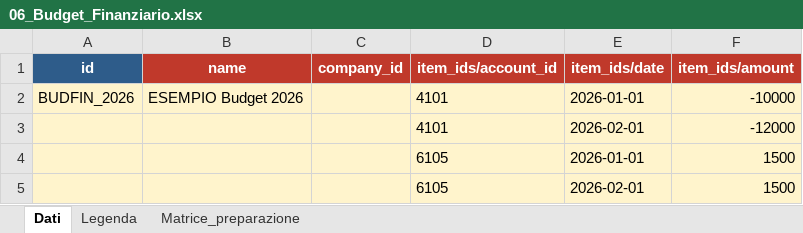
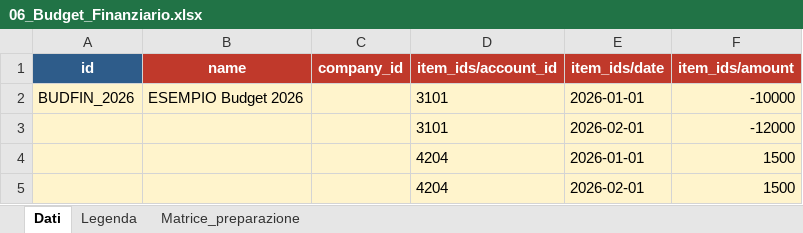
Before and after one commit to pixora/odoo, an Excel workbook: import_templates/06_Budget_Finanziario.xlsx, sheet Dati, drawn as a sheet; values as stored, in another font and other column widths than the file's, no borders; the diff names each change by its address in the sheet, - before the commit and + after, or states it on an @@ line.

```diff
--- a/import_templates/06_Budget_Finanziario.xlsx (sheet Dati)
+++ b/import_templates/06_Budget_Finanziario.xlsx (sheet Dati)
-D2:D3 (item_ids/account_id): 4101
+D2:D3 (item_ids/account_id): 3101
-D4:D5 (item_ids/account_id): 6105
+D4:D5 (item_ids/account_id): 4204
```
Also changed, not shown: sheet Matrice_preparazione, sheet Legenda, import_templates/01_Fornitori.xlsx, import_templates/02_Conti_Bancari.xlsx, 13 other files.
